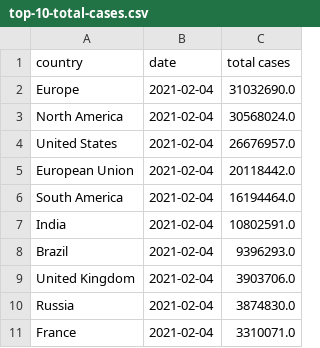
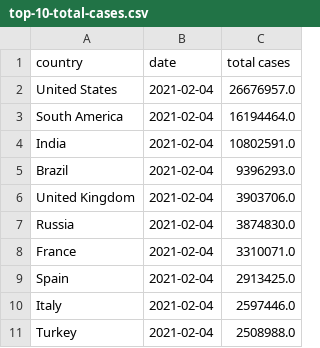
Before and after one commit to ravisivapriyatharun/covid-data, a CSV file: top-10-total-cases.csv, drawn as a sheet.

Commit message:
Adding Covid Data

```diff
--- a/top-10-total-cases.csv
+++ b/top-10-total-cases.csv
@@ -1,6 +1,3 @@
 country,date,total cases
-Europe,2021-02-04,31032690.0
-North America,2021-02-04,30568024.0
 United States,2021-02-04,26676957.0
-European Union,2021-02-04,20118442.0
 South America,2021-02-04,16194464.0
@@ -11 +8,4 @@ Russia,2021-02-04,3874830.0
 France,2021-02-04,3310071.0
+Spain,2021-02-04,2913425.0
+Italy,2021-02-04,2597446.0
+Turkey,2021-02-04,2508988.0
```
Also changed, not shown: top-10-new-cases.csv, top-10-total-deaths.csv, 2 other files.
